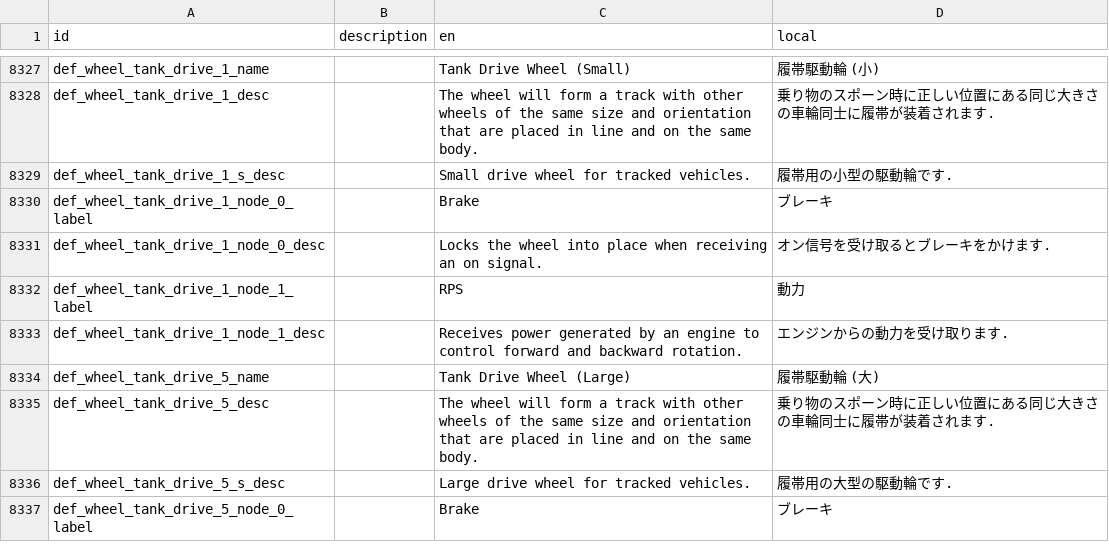
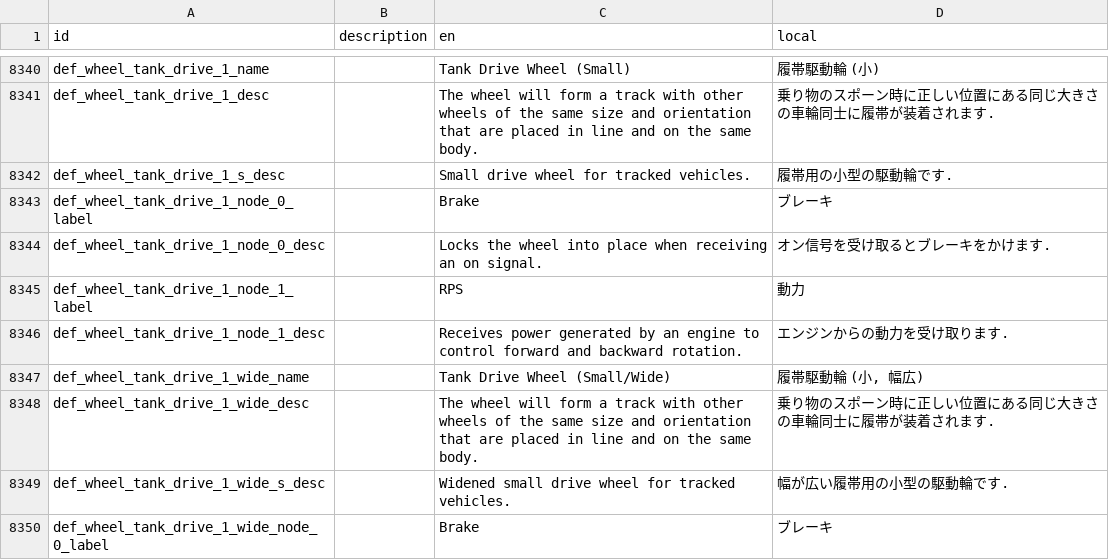
Before and after one commit to Gakuto1112/Stormworks-JapaneseTranslation, a TSV file: src/translation_data/japanese.tsv, drawn as a sheet; only a part is shown, gaps mark what is left out; the shorter side is filled out with more unchanged rows; the diff covers the shown part only.

Commit message:
ゲームバージョン1.15.2に対応

```diff
--- a/src/translation_data/japanese.tsv
+++ b/src/translation_data/japanese.tsv
@@ -8333 +8346,5 @@ def_wheel_tank_drive_1_node_1_label		RPS	動力
 def_wheel_tank_drive_1_node_1_desc		Receives power generated by an engine to control forward and backward rotation.	エンジンからの動力を受け取ります.
+def_wheel_tank_drive_1_wide_name		Tank Drive Wheel (Small/Wide)	履帯駆動輪 (小, 幅広)
+def_wheel_tank_drive_1_wide_desc		The wheel will form a track with other wheels of the same size and orientation that are placed in line and on the same body.	乗り物のスポーン時に正しい位置にある同じ大きさの車輪同士に履帯が装着されます.
+def_wheel_tank_drive_1_wide_s_desc		Widened small drive wheel for tracked vehicles.	幅が広い履帯用の小型の駆動輪です.
+def_wheel_tank_drive_1_wide_node_0_label		Brake	ブレーキ
```
Also changed, not shown: 17 added rows, 1 removed row and 3 edited cells elsewhere in this file.
